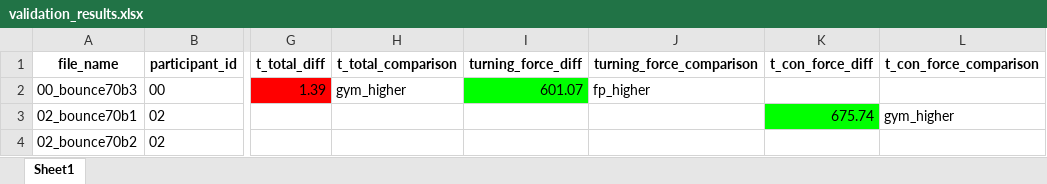
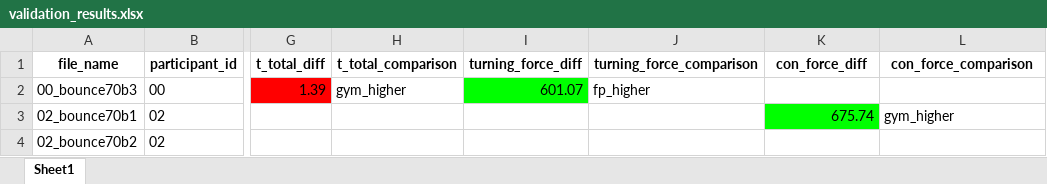
Before and after one commit to loieboi/BounceInsight, an Excel workbook: validation/validation_results.xlsx, sheet Sheet1, drawn as a sheet; only a part is shown, gaps mark what is left out; values as stored, in another font and other column widths than the file's, no borders; the diff names each change by its address in the sheet, - before the commit and + after, or states it on an @@ line.

Commit message:
feat: Bland-Altman plots, correlation analysis, and p-value reporting
- Implement Bland-Altman plots for time and force measurements
- Calculate and display points within and outside limits of agreement
- Evaluate data quality based on points within limits of agreement
- Add correlation analysis with Pearson correlation coefficient and p-value

```diff
--- a/validation/validation_results.xlsx (sheet Sheet1)
+++ b/validation/validation_results.xlsx (sheet Sheet1)
-K1: t_con_force_diff
+K1: con_force_diff
-L1: t_con_force_comparison
+L1: con_force_comparison
```
Also changed, not shown: 4 other files.
